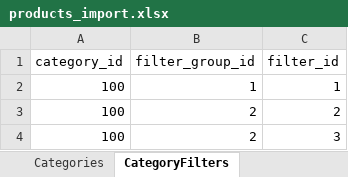
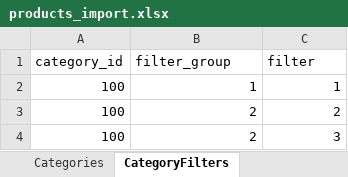
Before and after one commit to volodymyr-hohunskyi/fun-dacha-ui, an Excel workbook: shared/data/products_import.xlsx, sheet CategoryFilters, drawn as a sheet; only a part is shown; values as stored, in another font and other column widths than the file's, no borders; the diff names each change by its address in the sheet, - before the commit and + after, or states it on an @@ line.

```diff
--- a/shared/data/products_import.xlsx (sheet CategoryFilters)
+++ b/shared/data/products_import.xlsx (sheet CategoryFilters)
-B1: filter_group_id
+B1: filter_group
-C1: filter_id
+C1: filter
```
Also changed, not shown: sheet ProductFilters.
